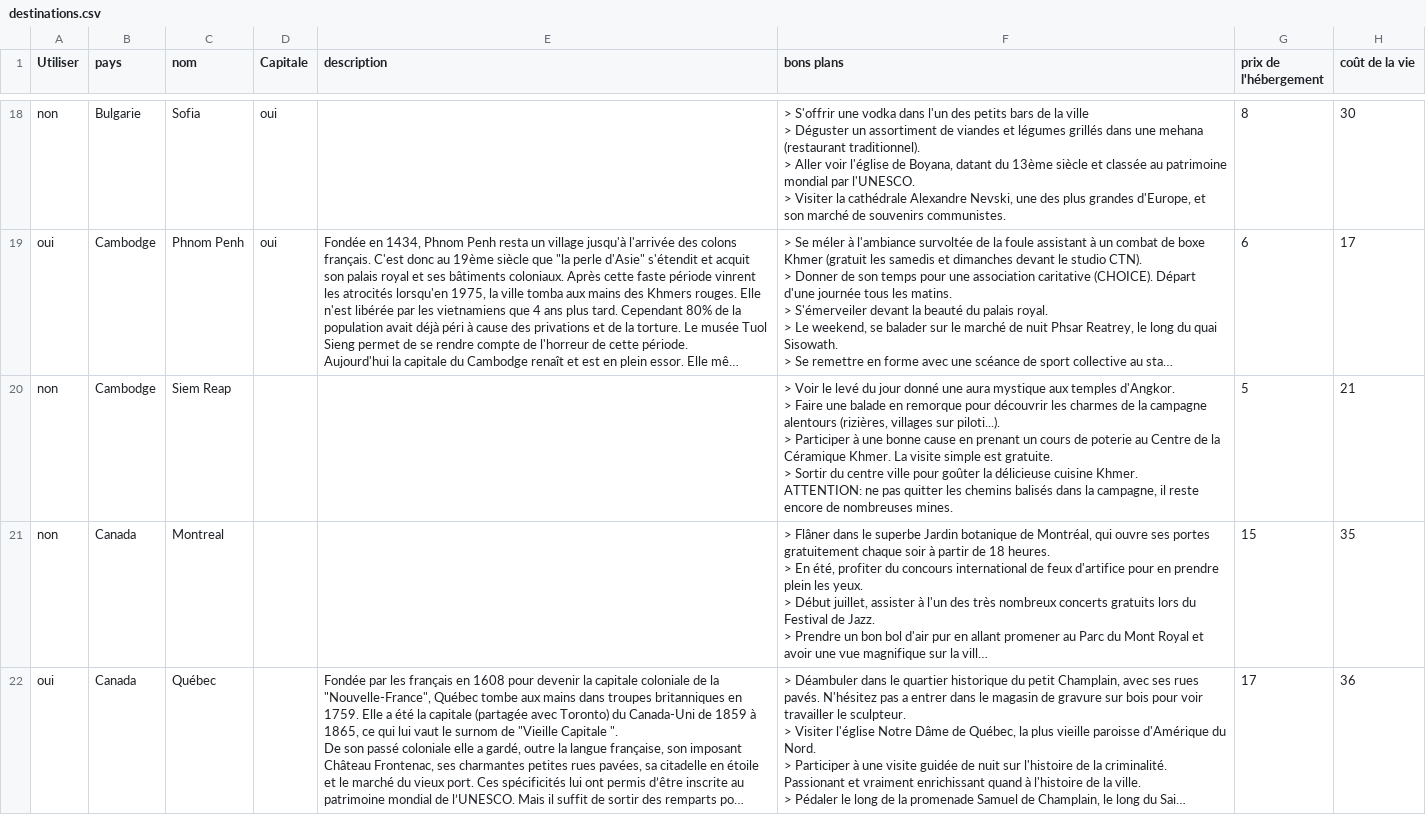
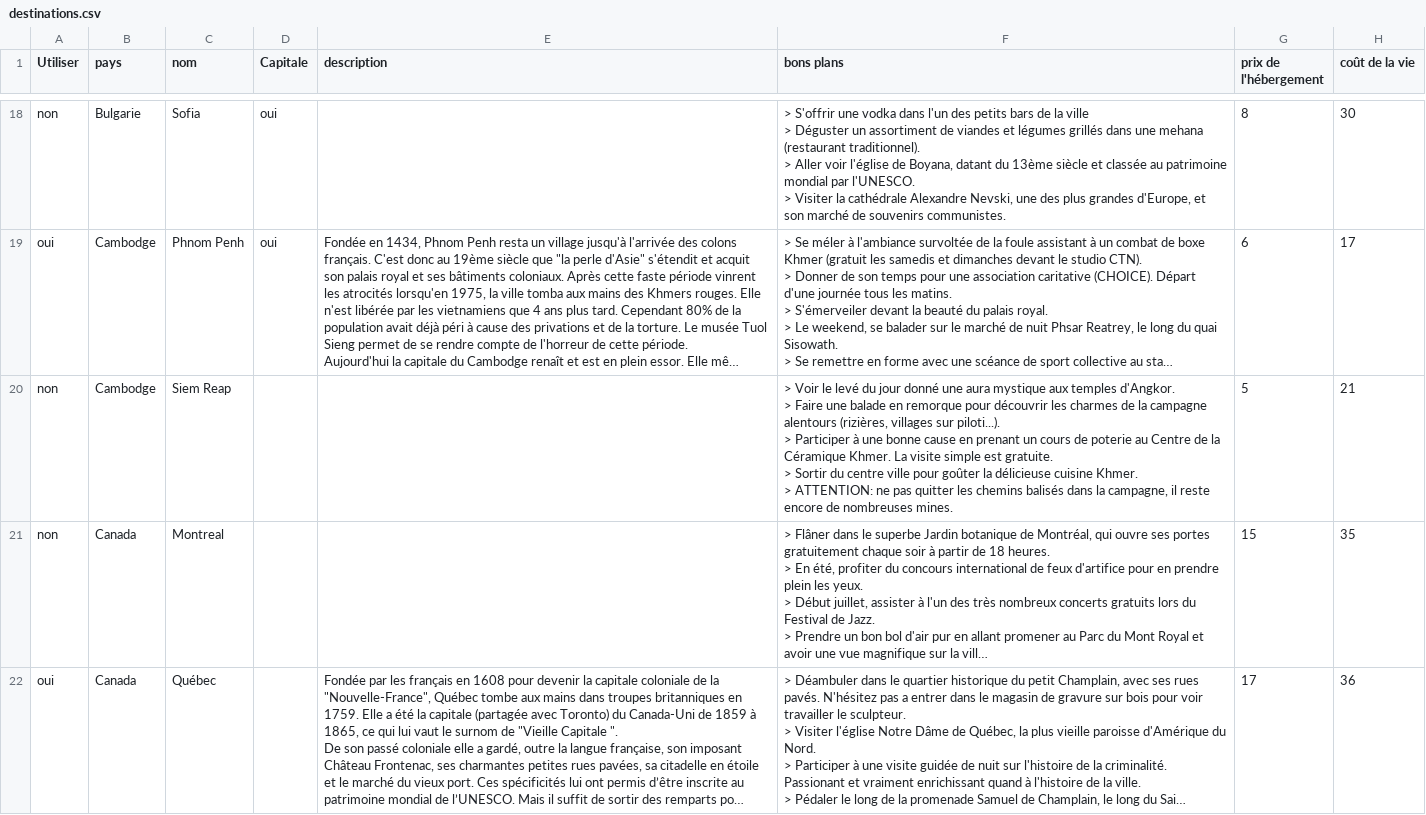
Before and after one commit to guilhemVB/Pegase, a CSV file: web/files/destinations.csv, drawn as a sheet; only a part is shown, gaps mark what is left out; long unchanged cells end in …; ↵ is a line break in a cell; the diff covers the shown part only; the diff names each change by its address in the sheet, - before the commit and + after, or states it on an @@ line.

Commit message:
Update destinations.csv

```diff
--- a/web/files/destinations.csv
+++ b/web/files/destinations.csv
-F20 (bons plans): …cuisine Khmer. ↵ ATTENTION: ne…
+F20 (bons plans): …cuisine Khmer. ↵ > ATTENTION: ne…
```
Also changed, not shown: 6 edited cells elsewhere in this file.
